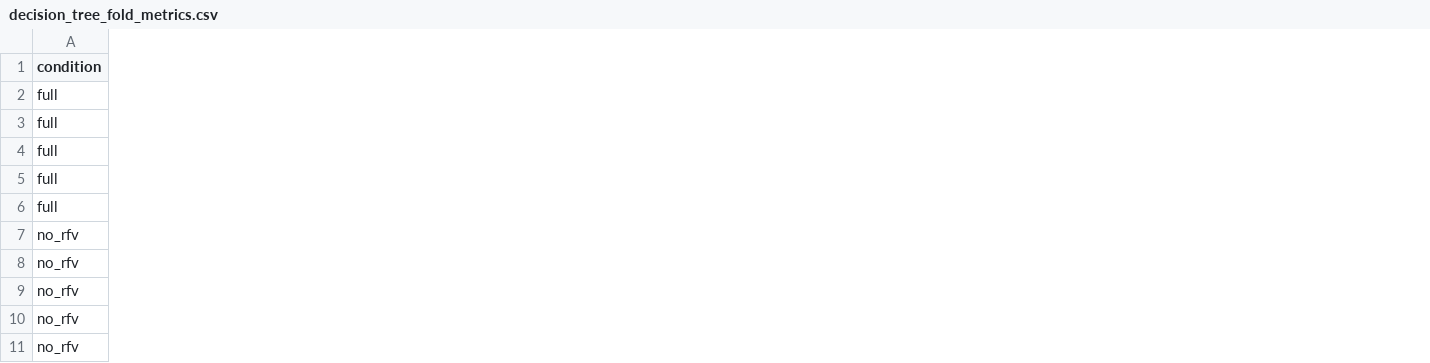
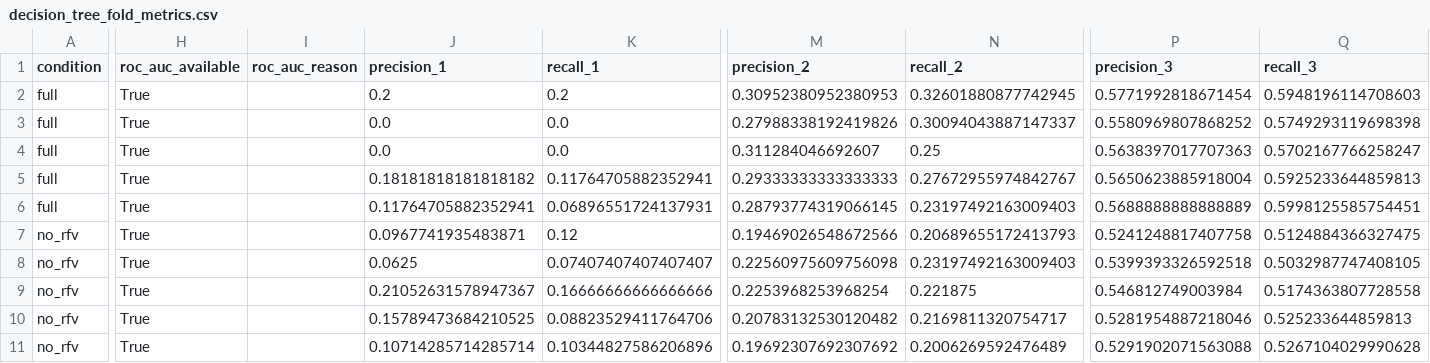
Before and after one commit to harisrana-dev/NHAMCS-TriageML, a CSV file: docs/decision_tree_fold_metrics.csv, drawn as a sheet; only a part is shown, gaps mark what is left out; the diff covers the shown part only; the diff names each change by its address in the sheet, - before the commit and + after, or states it on an @@ line.

```diff
--- a/docs/decision_tree_fold_metrics.csv
+++ b/docs/decision_tree_fold_metrics.csv
+column H (roc_auc_available), rows 2-11: all True
+column I (roc_auc_reason), empty
+column J (precision_1), rows 2-11: 0.2 | 0.0 | 0.0 | 0.18181818181818182 | 0.11764705882352941 | 0.0967741935483871 | 0.0625 | 0.21052631578947367 | 0.15789473684210525 | 0.10714285714285714
+column K (recall_1), rows 2-11: 0.2 | 0.0 | 0.0 | 0.11764705882352941 | 0.06896551724137931 | 0.12 | 0.07407407407407407 | 0.16666666666666666 | 0.08823529411764706 | 0.10344827586206896
+column M (precision_2), rows 2-11: 0.30952380952380953 | 0.27988338192419826 | 0.311284046692607 | 0.29333333333333333 | 0.28793774319066145 | 0.19469026548672566 | 0.22560975609756098 | 0.2253968253968254 | 0.20783132530120482 | 0.19692307692307692
+column N (recall_2), rows 2-11: 0.32601880877742945 | 0.30094043887147337 | 0.25 | 0.27672955974842767 | 0.23197492163009403 | 0.20689655172413793 | 0.23197492163009403 | 0.221875 | 0.2169811320754717 | 0.2006269592476489
+column P (precision_3), rows 2-11: 0.5771992818671454 | 0.5580969807868252 | 0.5638397017707363 | 0.5650623885918004 | 0.5688888888888889 | 0.5241248817407758 | 0.5399393326592518 | 0.546812749003984 | 0.5281954887218046 | 0.5291902071563088
+column Q (recall_3), rows 2-11: 0.5948196114708603 | 0.5749293119698398 | 0.5702167766258247 | 0.5925233644859813 | 0.5998125585754451 | 0.5124884366327475 | 0.5032987747408105 | 0.5174363807728558 | 0.525233644859813 | 0.5267104029990628
```
Also changed, not shown: 4 added columns elsewhere in this file, docs/decision_tree_all_folds_tree_summary.csv, 7 other files.
